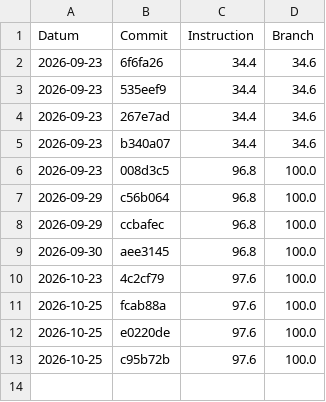
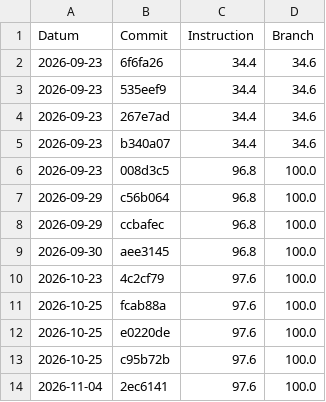
Before and after one commit to EmilSchibli/450-tictactest-mvk, a CSV file: coverage-history/history.csv, drawn as a sheet; the diff names each change by its address in the sheet, - before the commit and + after, or states it on an @@ line.

Commit message:
Deploying to gh-pages from @ EmilSchibli/450-tictactest-mvk@2ec6141e07aaeb21dd91a81f67e0f078def67d03 🚀

```diff
--- a/coverage-history/history.csv
+++ b/coverage-history/history.csv
+row 14: 2026-11-04 | 2ec6141 | 97.6 | 100.0
```
